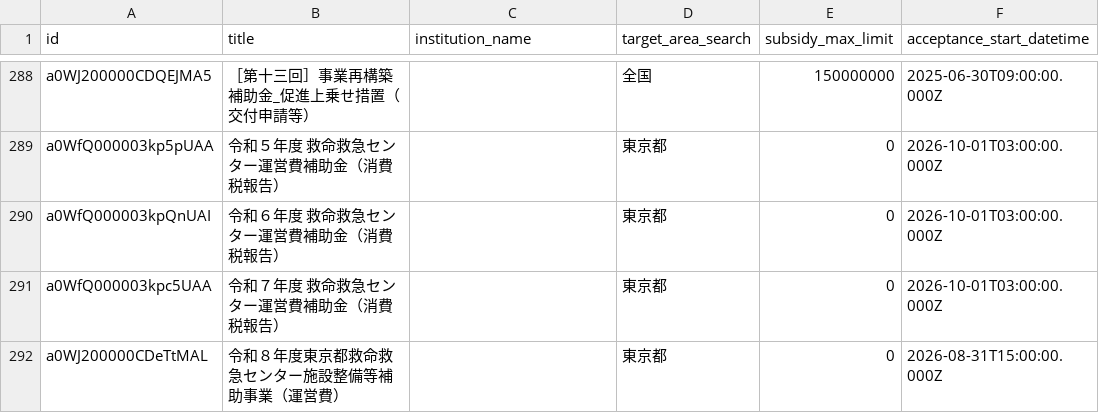
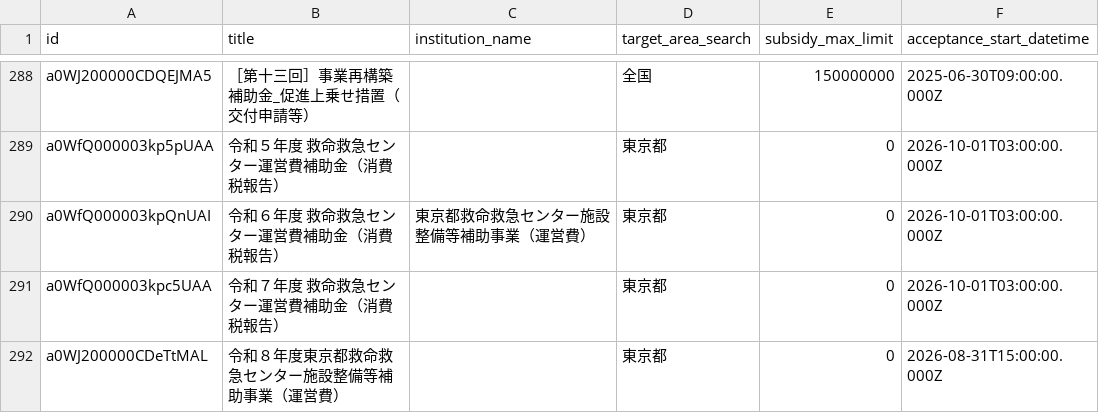
Before and after one commit to softrenzu/RooomMCPninka, a CSV file: data/latest.csv, drawn as a sheet; only a part is shown, gaps mark what is left out; the diff names each change by its address in the sheet, - before the commit and + after, or states it on an @@ line.

```diff
--- a/data/latest.csv
+++ b/data/latest.csv
-C290 (institution_name): (empty)
+C290 (institution_name): 東京都救命救急センター施設整備等補助事業（運営費）
```
Also changed, not shown: 4 other files.
